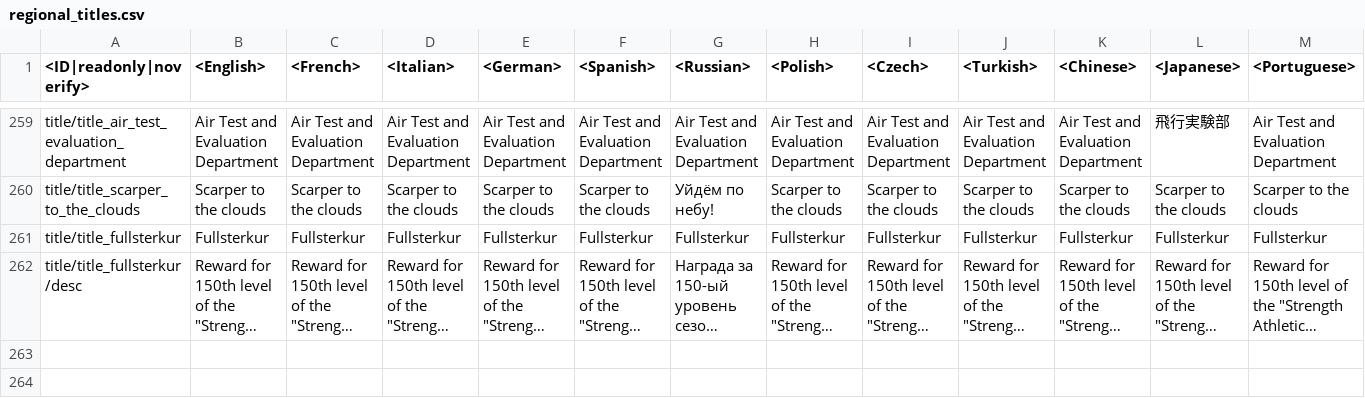
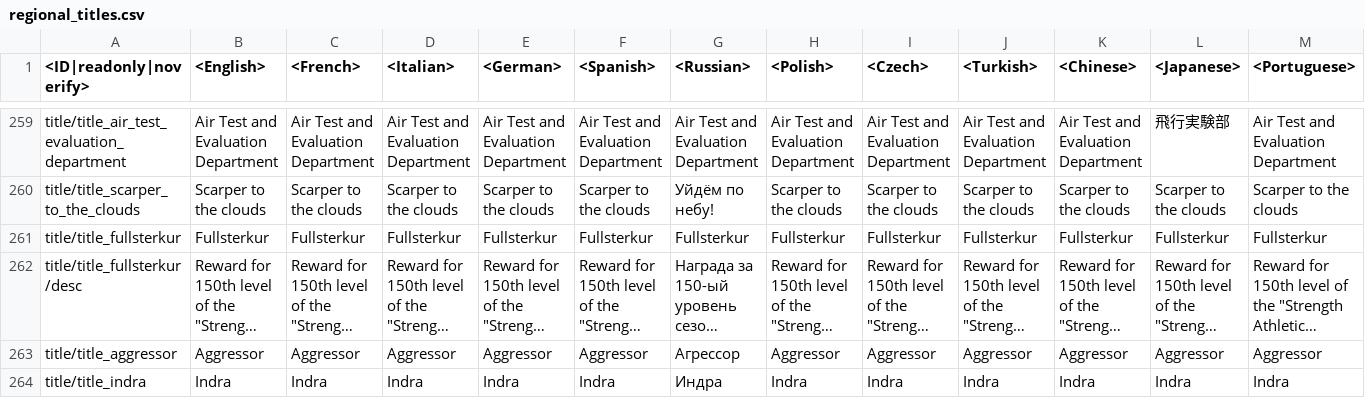
Before and after one commit to FlareFlo/Warthunder-data-dump-Live-and-Dev, a CSV file: regional.vromfs.bin_u/lang/regional_titles.csv, drawn as a sheet; only a part is shown, gaps mark what is left out; long unchanged cells end in …; rows hold the shown columns only; the diff names each change by its address in the sheet, - before the commit and + after, or states it on an @@ line.

```diff
--- a/regional.vromfs.bin_u/lang/regional_titles.csv
+++ b/regional.vromfs.bin_u/lang/regional_titles.csv
+row 263: title/title_aggressor | Aggressor | Aggressor | Aggressor | Aggressor | Aggressor | Агрессор | Aggressor | Aggressor | Aggressor | Aggressor | Aggressor | Aggressor
+row 264: title/title_indra | Indra | Indra | Indra | Indra | Indra | Индра | Indra | Indra | Indra | Indra | Indra | Indra
```
Also changed, not shown: regional.vromfs.bin_u/lang/regional_trophies.csv, 57 other files.
